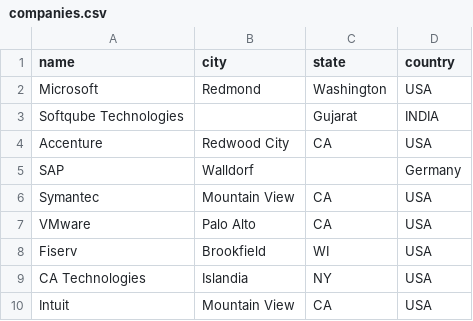
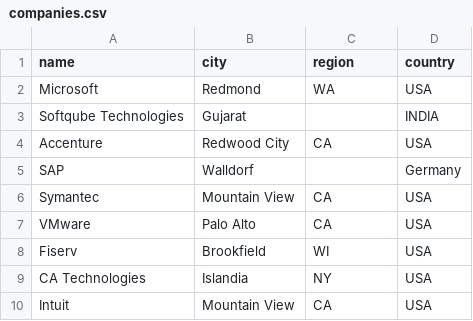
Before and after one commit to erdesi90562/sql-references-join-tables, a CSV file: data/companies.csv, drawn as a sheet; only a part is shown.

Commit message:
Add missing comma after Gujurat
Avoid error attempting to load data
Improve skills data

```diff
--- a/data/companies.csv
+++ b/data/companies.csv
@@ -1,4 +1,4 @@
-name,city,state,country
-Microsoft,Redmond,Washington,USA
-Softqube Technologies,,Gujarat,INDIA
+name,city,region,country
+Microsoft,Redmond,WA,USA
+Softqube Technologies,Gujarat,,INDIA
 Accenture,Redwood City,CA,USA
```
Also changed, not shown: 1 other file.
